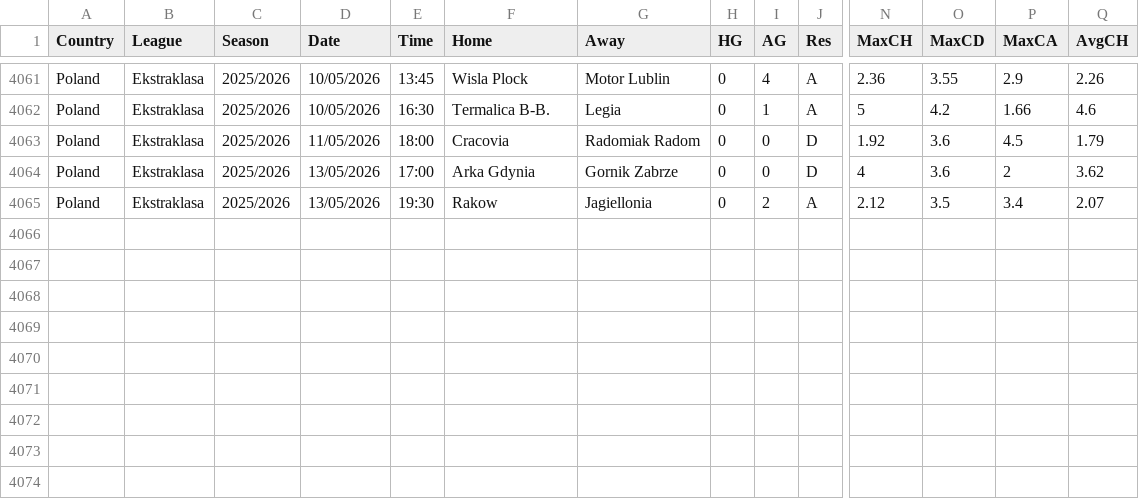
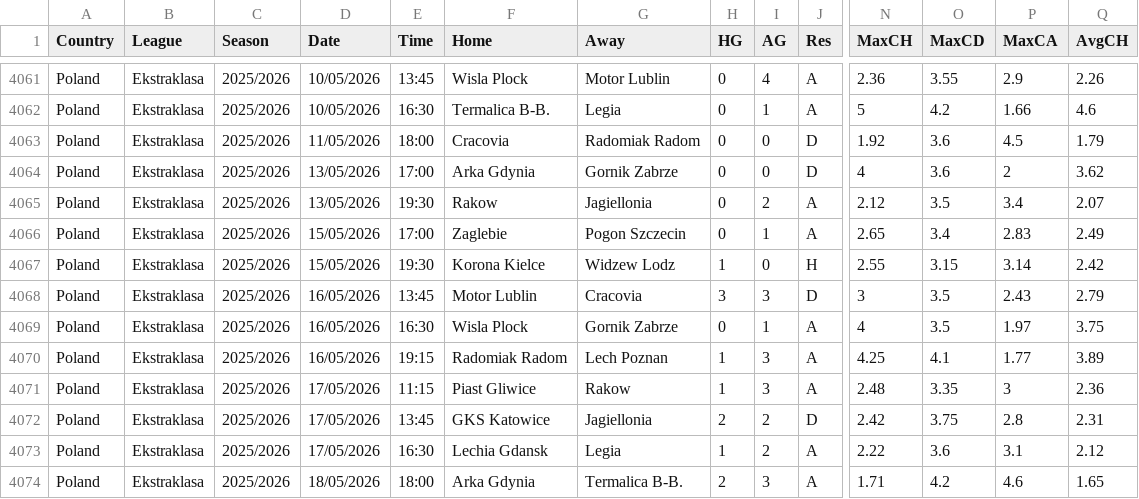
Before and after one commit to ASRSES/football-data-archive, a CSV file: data/POL/POL.csv, drawn as a sheet; only a part is shown, gaps mark what is left out; rows hold the shown columns only; the diff names each change by its address in the sheet, - before the commit and + after, or states it on an @@ line.

```diff
--- a/data/POL/POL.csv
+++ b/data/POL/POL.csv
+row 4066: Poland | Ekstraklasa | 2025/2026 | 15/05/2026 | 17:00 | Zaglebie | Pogon Szczecin | 0 | 1 | A | 2.65 | 3.4 | 2.83 | 2.49
+row 4067: Poland | Ekstraklasa | 2025/2026 | 15/05/2026 | 19:30 | Korona Kielce | Widzew Lodz | 1 | 0 | H | 2.55 | 3.15 | 3.14 | 2.42
+row 4068: Poland | Ekstraklasa | 2025/2026 | 16/05/2026 | 13:45 | Motor Lublin | Cracovia | 3 | 3 | D | 3 | 3.5 | 2.43 | 2.79
+row 4069: Poland | Ekstraklasa | 2025/2026 | 16/05/2026 | 16:30 | Wisla Plock | Gornik Zabrze | 0 | 1 | A | 4 | 3.5 | 1.97 | 3.75
+row 4070: Poland | Ekstraklasa | 2025/2026 | 16/05/2026 | 19:15 | Radomiak Radom | Lech Poznan | 1 | 3 | A | 4.25 | 4.1 | 1.77 | 3.89
+row 4071: Poland | Ekstraklasa | 2025/2026 | 17/05/2026 | 11:15 | Piast Gliwice | Rakow | 1 | 3 | A | 2.48 | 3.35 | 3 | 2.36
+row 4072: Poland | Ekstraklasa | 2025/2026 | 17/05/2026 | 13:45 | GKS Katowice | Jagiellonia | 2 | 2 | D | 2.42 | 3.75 | 2.8 | 2.31
+row 4073: Poland | Ekstraklasa | 2025/2026 | 17/05/2026 | 16:30 | Lechia Gdansk | Legia | 1 | 2 | A | 2.22 | 3.6 | 3.1 | 2.12
+row 4074: Poland | Ekstraklasa | 2025/2026 | 18/05/2026 | 18:00 | Arka Gdynia | Termalica B-B. | 2 | 3 | A | 1.71 | 4.2 | 4.6 | 1.65
```
Also changed, not shown: data/ARG/ARG.csv, data/CHN/CHN.csv, 5 other files.
